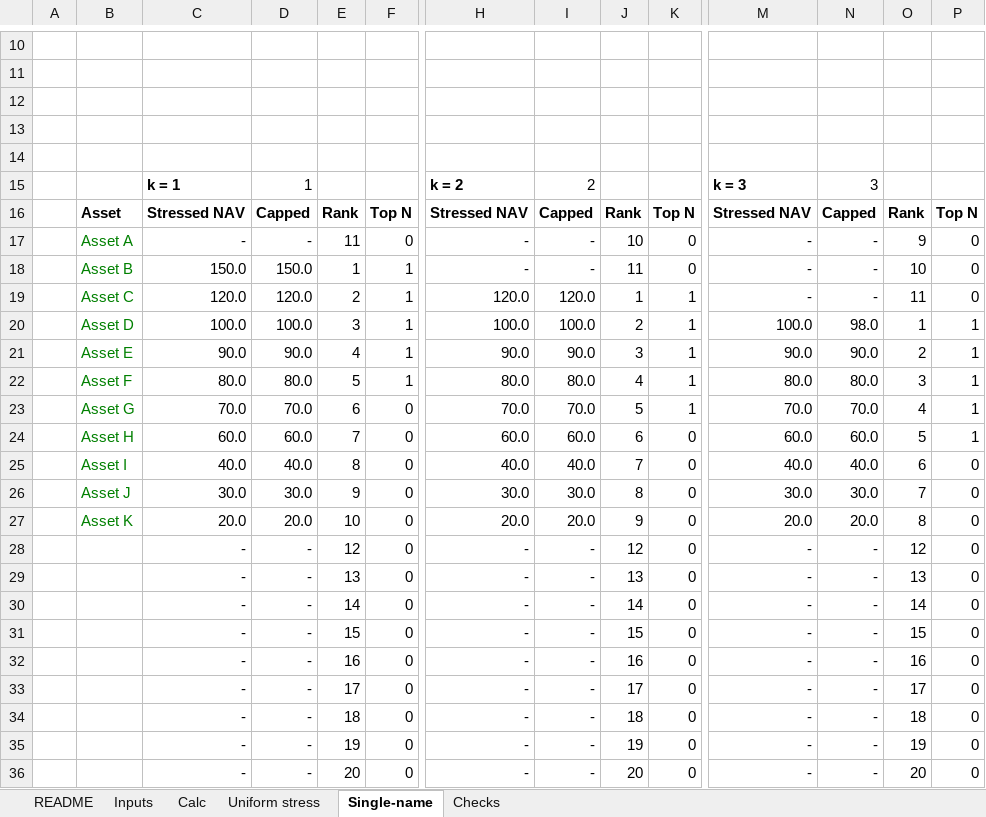
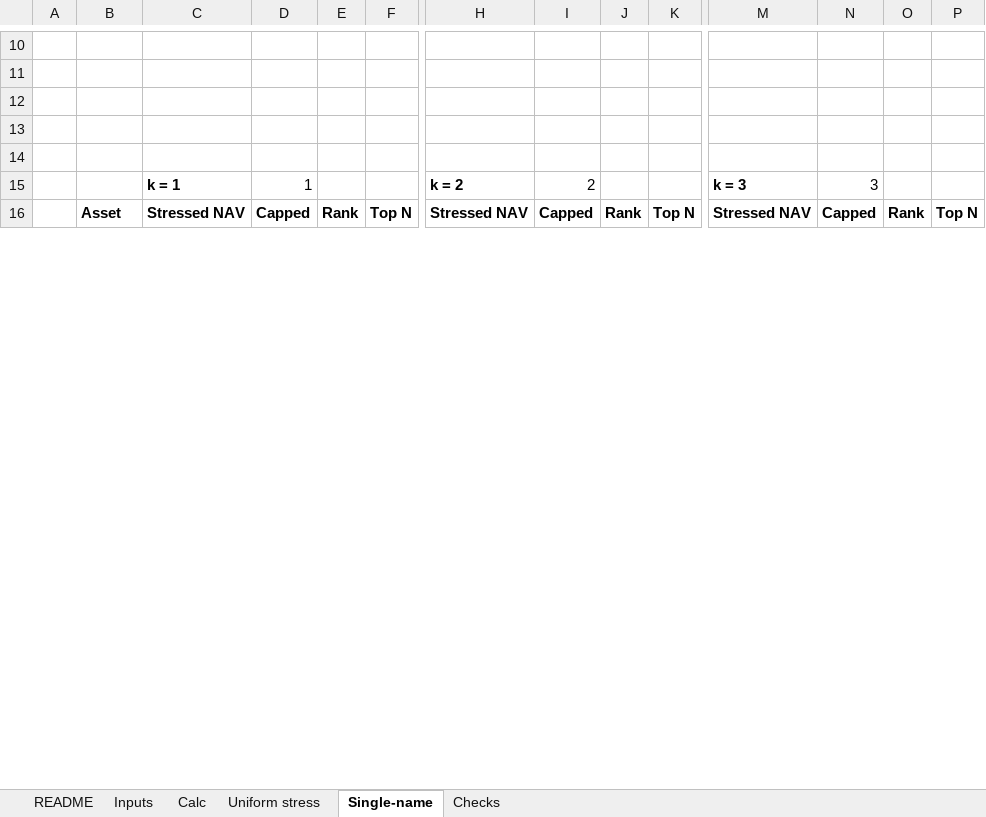
Before and after one commit to narasimhamungi/fund-finance-lab, an Excel workbook: excel/nav_facility_stress.xlsx, sheet Single-name, drawn as a sheet; only a part is shown, gaps mark what is left out; values as stored, in another font and other column widths than the file's, no borders; removed rows and columns are numbered as before the commit, all else as after; rows hold the shown columns only; the diff covers the shown part only; the diff names each change by its address in the sheet, - before the commit and + after, or states it on an @@ line.

```diff
--- a/excel/nav_facility_stress.xlsx (sheet Single-name)
+++ b/excel/nav_facility_stress.xlsx (sheet Single-name)
-row 17:  | Asset A | - | - | 11 | 0 | - | - | 10 | 0 | - | - | 9 | 0
-row 18:  | Asset B | 150.0 | 150.0 | 1 | 1 | - | - | 11 | 0 | - | - | 10 | 0
-row 19:  | Asset C | 120.0 | 120.0 | 2 | 1 | 120.0 | 120.0 | 1 | 1 | - | - | 11 | 0
-row 20:  | Asset D | 100.0 | 100.0 | 3 | 1 | 100.0 | 100.0 | 2 | 1 | 100.0 | 98.0 | 1 | 1
-row 21:  | Asset E | 90.0 | 90.0 | 4 | 1 | 90.0 | 90.0 | 3 | 1 | 90.0 | 90.0 | 2 | 1
-row 22:  | Asset F | 80.0 | 80.0 | 5 | 1 | 80.0 | 80.0 | 4 | 1 | 80.0 | 80.0 | 3 | 1
-row 23:  | Asset G | 70.0 | 70.0 | 6 | 0 | 70.0 | 70.0 | 5 | 1 | 70.0 | 70.0 | 4 | 1
-row 24:  | Asset H | 60.0 | 60.0 | 7 | 0 | 60.0 | 60.0 | 6 | 0 | 60.0 | 60.0 | 5 | 1
-row 25:  | Asset I | 40.0 | 40.0 | 8 | 0 | 40.0 | 40.0 | 7 | 0 | 40.0 | 40.0 | 6 | 0
-row 26:  | Asset J | 30.0 | 30.0 | 9 | 0 | 30.0 | 30.0 | 8 | 0 | 30.0 | 30.0 | 7 | 0
-row 27:  | Asset K | 20.0 | 20.0 | 10 | 0 | 20.0 | 20.0 | 9 | 0 | 20.0 | 20.0 | 8 | 0
-row 28:  |  | - | - | 12 | 0 | - | - | 12 | 0 | - | - | 12 | 0
-row 29:  |  | - | - | 13 | 0 | - | - | 13 | 0 | - | - | 13 | 0
-row 30:  |  | - | - | 14 | 0 | - | - | 14 | 0 | - | - | 14 | 0
-row 31:  |  | - | - | 15 | 0 | - | - | 15 | 0 | - | - | 15 | 0
-row 32:  |  | - | - | 16 | 0 | - | - | 16 | 0 | - | - | 16 | 0
-row 33:  |  | - | - | 17 | 0 | - | - | 17 | 0 | - | - | 17 | 0
-row 34:  |  | - | - | 18 | 0 | - | - | 18 | 0 | - | - | 18 | 0
-row 35:  |  | - | - | 19 | 0 | - | - | 19 | 0 | - | - | 19 | 0
-row 36:  |  | - | - | 20 | 0 | - | - | 20 | 0 | - | - | 20 | 0
```
Also changed, not shown: 30 added rows and 10 removed rows elsewhere in this sheet, sheet Calc, sheet Uniform stress, sheet Checks, 12 other files.
